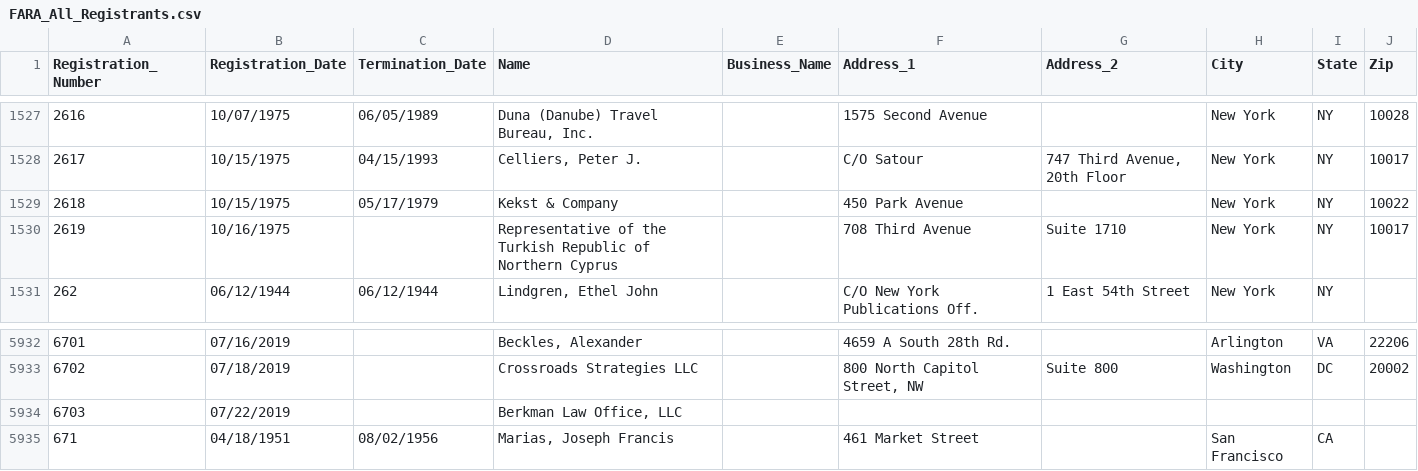
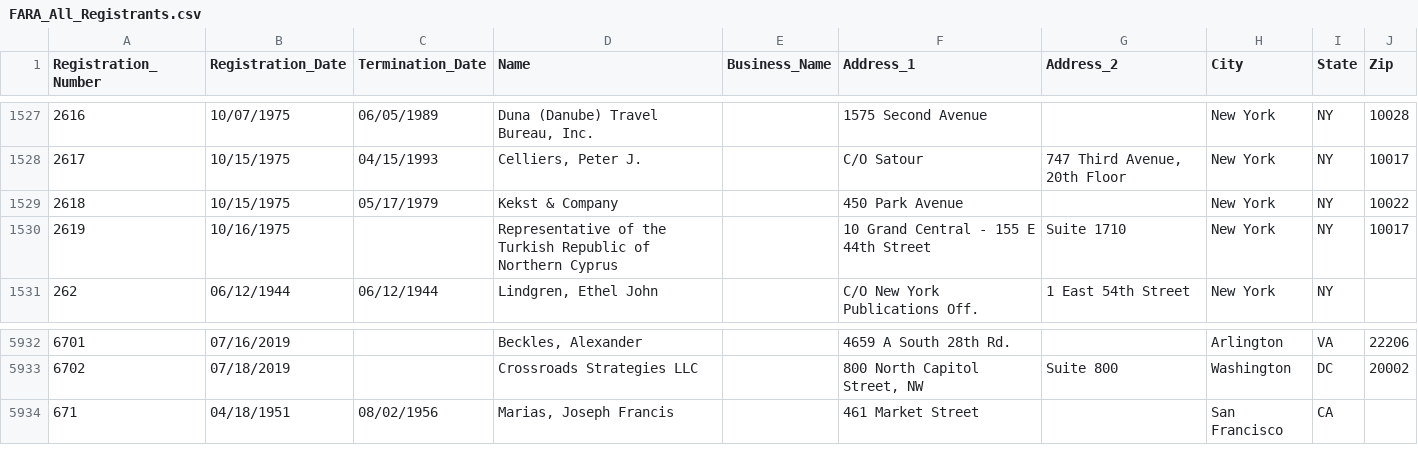
Before and after one commit to simonw/fara-history, a CSV file: FARA_All_Registrants.csv, drawn as a sheet; only a part is shown, gaps mark what is left out.

Commit message:
1 row changed, 1 row removed
1 row changed

  Registration_Number: 2619
    Address_1: "708 Third Avenue" => "10 Grand Central - 155 E 44th Street"

1 row removed

  Registration_Number: 6703
  Registration_Date: 07/22/2019
  Termination_Date:
  Name: Berkman Law Office, LLC
  Business_Name:
  Address_1:
  Address_2:
  City:
  State:
  Zip:

[skip ci]

```diff
--- a/FARA_All_Registrants.csv
+++ b/FARA_All_Registrants.csv
@@ -1529,3 +1529,3 @@
 "2618","10/15/1975","05/17/1979","Kekst & Company","","450 Park Avenue","","New York","NY","10022"
-"2619","10/16/1975","","Representative of the Turkish Republic of Northern Cyprus","","708 Third Avenue","Suite 1710","New York","NY","10017"
+"2619","10/16/1975","","Representative of the Turkish Republic of Northern Cyprus","","10 Grand Central - 155 E 44th Street","Suite 1710","New York","NY","10017"
 "262","06/12/1944","06/12/1944","Lindgren, Ethel John","","C/O New York Publications Off.","1 East 54th Street","New York","NY",""
@@ -5933,3 +5933,2 @@
 "6702","07/18/2019","","Crossroads Strategies LLC","","800 North Capitol Street, NW","Suite 800","Washington","DC","20002"
-"6703","07/22/2019","","Berkman Law Office, LLC","","","","","",""
 "671","04/18/1951","08/02/1956","Marias, Joseph Francis","","461 Market Street","","San Francisco","CA",""
```
